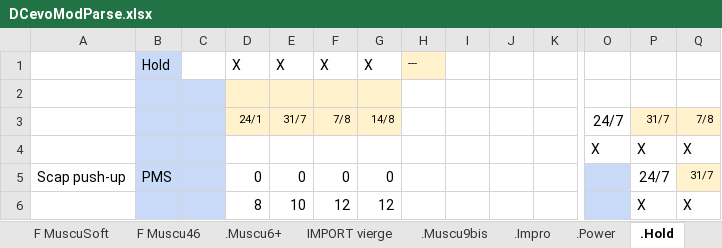
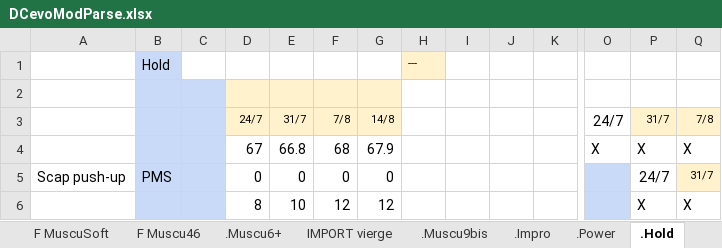
Before and after one commit to GuillBuj/fitlogtimer, an Excel workbook: docs/DCevoModParse.xlsx, sheet .Hold, drawn as a sheet; only a part is shown, gaps mark what is left out; values as stored, in another font and other column widths than the file's, no borders; charts and pictures not drawn; removed rows and columns are numbered as before the commit, all else as after; rows hold the shown columns only; the diff names each change by its address in the sheet, - before the commit and + after, or states it on an @@ line.

```diff
--- a/docs/DCevoModParse.xlsx (sheet .Hold)
+++ b/docs/DCevoModParse.xlsx (sheet .Hold)
-row 1:  | Hold |  | X | X | X | X | ---
+row 1:  | Hold |  |  |  |  |  | ---
-D3: 24/1
+D3: 24/7
-row 4:  |  |  |  |  |  |  |  |  |  |  | X | X | X
+row 4:  |  |  | 67 | 66.8 | 68 | 67.9 |  |  |  |  | X | X | X
```
Also changed, not shown: sheet .Impro, sheet Calculateur Cible, sheet .Muscu9bis, other sheet tabs, formulas that keep their value, charts or pictures, 1 other file.
